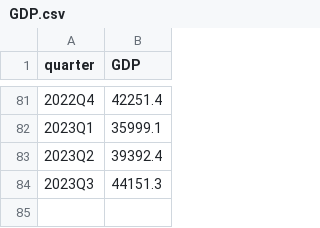
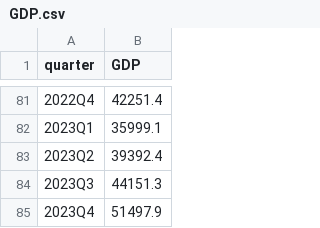
Before and after one commit to zibestr/AI-Hackathon-SFD, a CSV file: external_data/GDP.csv, drawn as a sheet; only a part is shown, gaps mark what is left out; the diff names each change by its address in the sheet, - before the commit and + after, or states it on an @@ line.

```diff
--- a/external_data/GDP.csv
+++ b/external_data/GDP.csv
+row 85: 2023Q4 | 51497.9
```
Also changed, not shown: external_data/Unemployment.csv, external_data/currency.csv, 2 other files.
